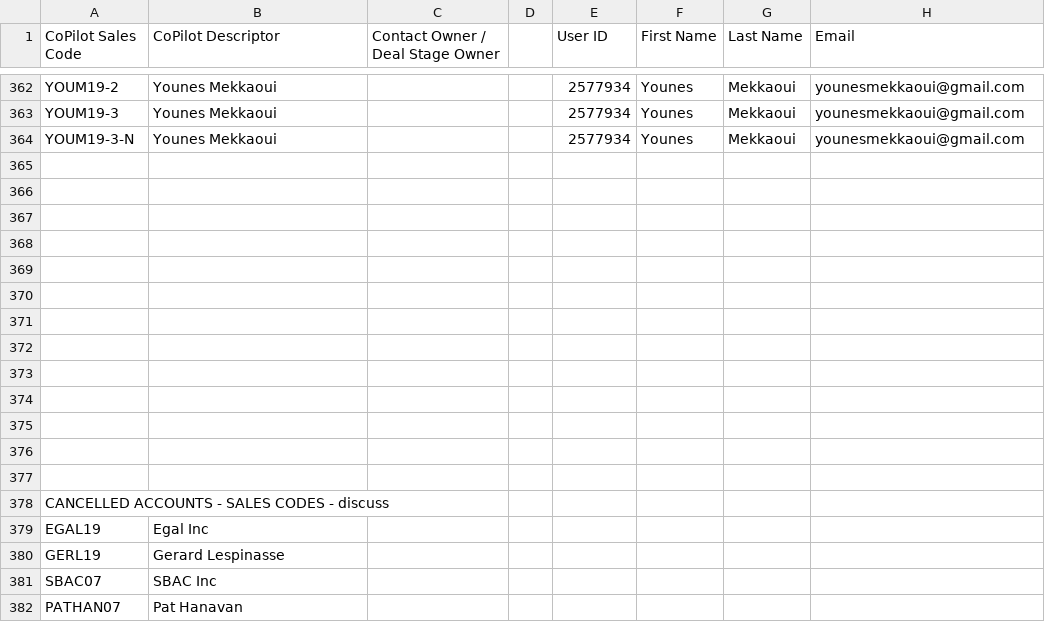
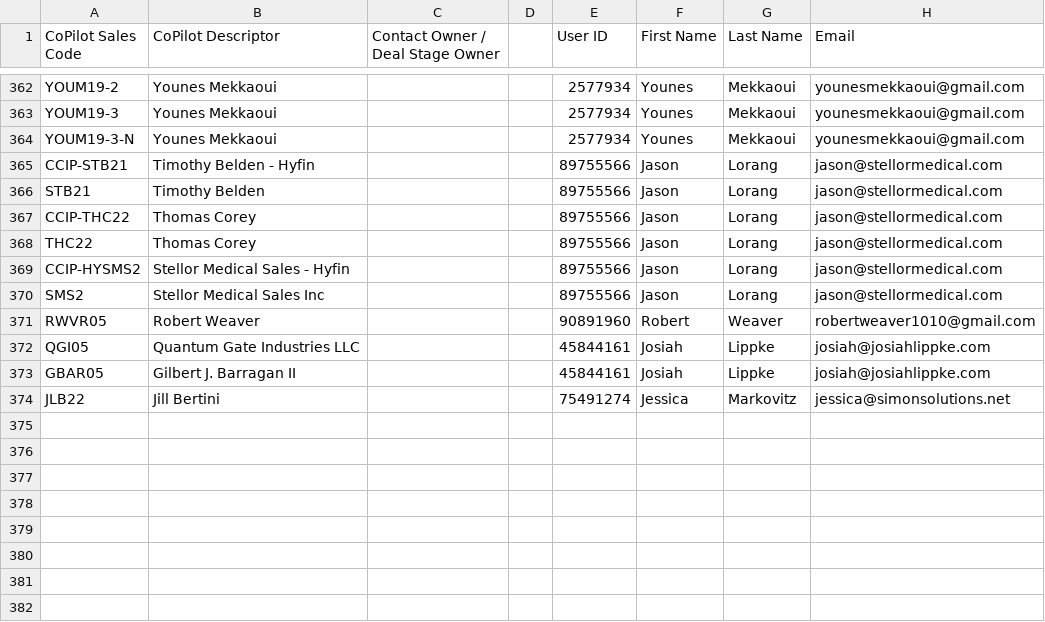
Before and after one commit to alexjchen101/cardchamp, a CSV file: data/owner_mapping.csv, drawn as a sheet; only a part is shown, gaps mark what is left out; removed rows and columns are numbered as before the commit, all else as after; the diff names each change by its address in the sheet, - before the commit and + after, or states it on an @@ line.

```diff
--- a/data/owner_mapping.csv
+++ b/data/owner_mapping.csv
-row 365: (empty)
+row 365: CCIP-STB21 | Timothy Belden - Hyfin |  |  | 89755566 | Jason | Lorang | jason@stellormedical.com
-row 366: (empty)
+row 366: STB21 | Timothy Belden |  |  | 89755566 | Jason | Lorang | jason@stellormedical.com
-row 367: (empty)
+row 367: CCIP-THC22 | Thomas Corey |  |  | 89755566 | Jason | Lorang | jason@stellormedical.com
-row 368: (empty)
+row 368: THC22 | Thomas Corey |  |  | 89755566 | Jason | Lorang | jason@stellormedical.com
-row 369: (empty)
+row 369: CCIP-HYSMS2 | Stellor Medical Sales - Hyfin |  |  | 89755566 | Jason | Lorang | jason@stellormedical.com
-row 370: (empty)
+row 370: SMS2 | Stellor Medical Sales Inc |  |  | 89755566 | Jason | Lorang | jason@stellormedical.com
-row 371: (empty)
+row 371: RWVR05 | Robert Weaver |  |  | 90891960 | Robert | Weaver | robertweaver1010@gmail.com
-row 372: (empty)
+row 372: QGI05 | Quantum Gate Industries LLC |  |  | 45844161 | Josiah | Lippke | josiah@josiahlippke.com
-row 373: (empty)
+row 373: GBAR05 | Gilbert J. Barragan II |  |  | 45844161 | Josiah | Lippke | josiah@josiahlippke.com
-row 374: (empty)
+row 374: JLB22 | Jill Bertini |  |  | 75491274 | Jessica | Markovitz | jessica@simonsolutions.net
-row 375: (empty)
-row 376: (empty)
-row 377: (empty)
-row 378: CANCELLED ACCOUNTS - SALES CODES - discuss
-row 379: EGAL19 | Egal Inc
-row 380: GERL19 | Gerard Lespinasse
-row 381: SBAC07 | SBAC Inc
-row 382: PATHAN07 | Pat Hanavan
```
Also changed, not shown: 2 other files.
